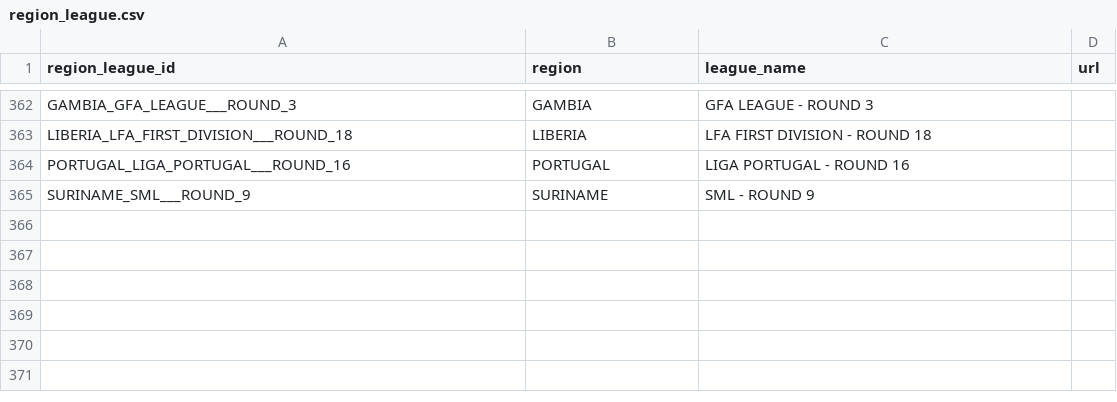
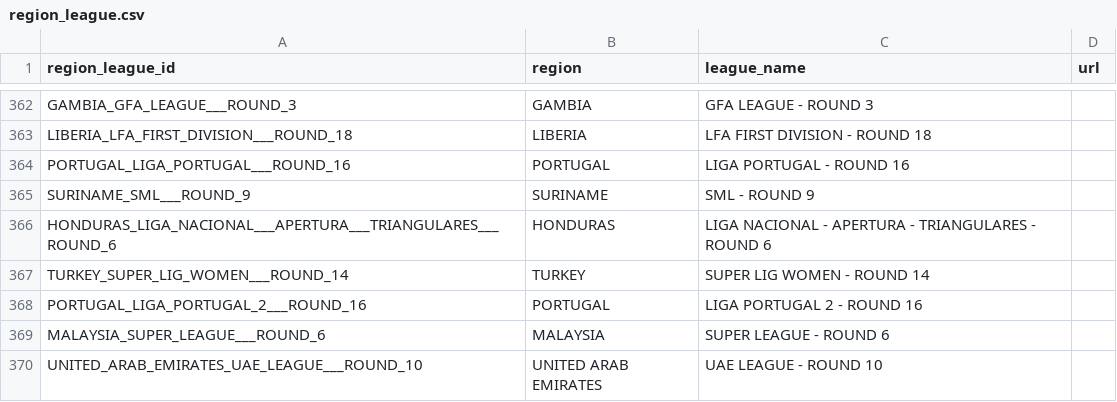
Before and after one commit to copyemechijam/LeoBook, a CSV file: DB/region_league.csv, drawn as a sheet; only a part is shown, gaps mark what is left out.

```diff
--- a/DB/region_league.csv
+++ b/DB/region_league.csv
@@ -365 +365,6 @@ PORTUGAL_LIGA_PORTUGAL___ROUND_16,PORTUGAL,LIGA PORTUGAL - ROUND 16,
 SURINAME_SML___ROUND_9,SURINAME,SML - ROUND 9,
+HONDURAS_LIGA_NACIONAL___APERTURA___TRIANGULARES___ROUND_6,HONDURAS,LIGA NACIONAL - APERTURA - TRIANGULARES - ROUND 6,
+TURKEY_SUPER_LIG_WOMEN___ROUND_14,TURKEY,SUPER LIG WOMEN - ROUND 14,
+PORTUGAL_LIGA_PORTUGAL_2___ROUND_16,PORTUGAL,LIGA PORTUGAL 2 - ROUND 16,
+MALAYSIA_SUPER_LEAGUE___ROUND_6,MALAYSIA,SUPER LEAGUE - ROUND 6,
+UNITED_ARAB_EMIRATES_UAE_LEAGUE___ROUND_10,UNITED ARAB EMIRATES,UAE LEAGUE - ROUND 10,
```
Also changed, not shown: DB/teams.csv, 4 other files.
